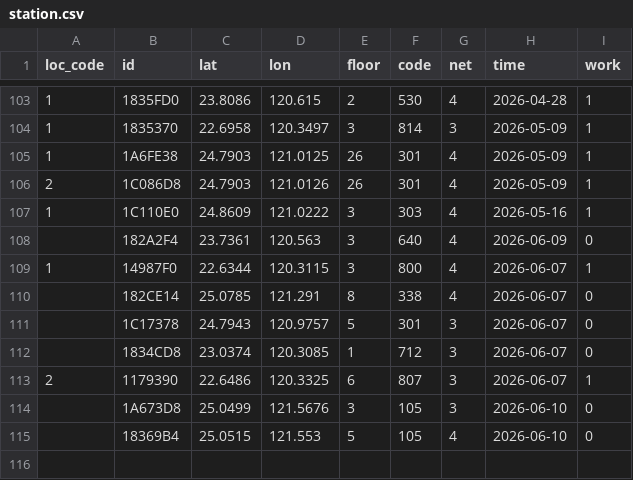
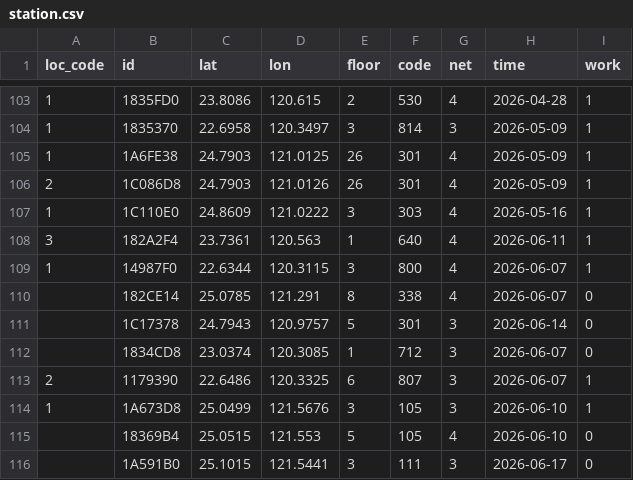
Before and after one commit to ExpTechTW/API, a CSV file: resource/station.csv, drawn as a sheet; only a part is shown, gaps mark what is left out.

```diff
--- a/resource/station.csv
+++ b/resource/station.csv
@@ -107,9 +107,10 @@ loc_code,id,lat,lon,floor,code,net,time,work
 1,1C110E0,24.8609,121.0222,3,303,4,2026-05-16,1
-,182A2F4,23.7361,120.563,3,640,4,2026-06-09,0
+3,182A2F4,23.7361,120.563,1,640,4,2026-06-11,1
 1,14987F0,22.6344,120.3115,3,800,4,2026-06-07,1
 ,182CE14,25.0785,121.291,8,338,4,2026-06-07,0
-,1C17378,24.7943,120.9757,5,301,3,2026-06-07,0
+,1C17378,24.7943,120.9757,5,301,3,2026-06-14,0
 ,1834CD8,23.0374,120.3085,1,712,3,2026-06-07,0
 2,1179390,22.6486,120.3325,6,807,3,2026-06-07,1
-,1A673D8,25.0499,121.5676,3,105,3,2026-06-10,0
+1,1A673D8,25.0499,121.5676,3,105,3,2026-06-10,1
 ,18369B4,25.0515,121.553,5,105,4,2026-06-10,0
+,1A591B0,25.1015,121.5441,3,111,3,2026-06-17,0
```
